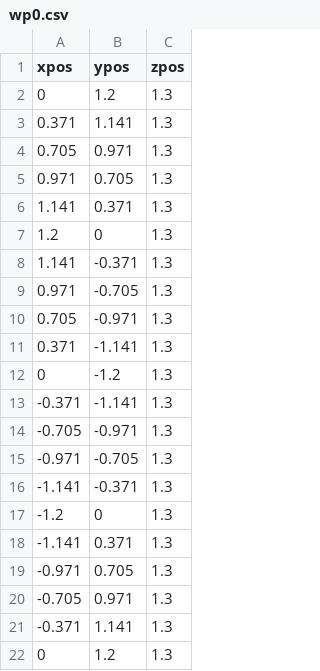
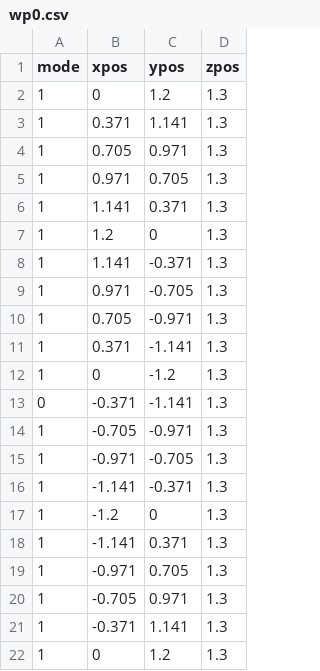
Before and after one commit to matthewoots/px4-path-planner, a CSV file: path/wp0.csv, drawn as a sheet; the diff names each change by its address in the sheet, - before the commit and + after, or states it on an @@ line.

Commit message:
Added 4 new modes for mission, including bypass to call on external commands, preliminary addition to bspline_optimization and also conversion between ENU to NWU

```diff
--- a/path/wp0.csv
+++ b/path/wp0.csv
+column A (mode), rows 2-22: 1 | 1 | 1 | 1 | 1 | 1 | 1 | 1 | 1 | 1 | 1 | 0 | 1 | 1 | 1 | 1 | 1 | 1 | 1 | 1 | 1
```
Also changed, not shown: 14 other files.
